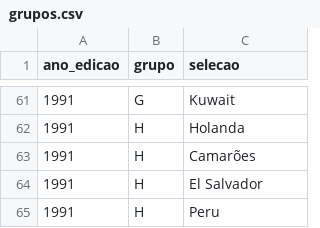
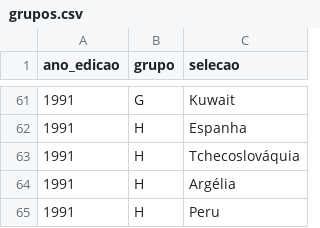
Before and after one commit to murilosoriano5-lgtm/copas-mundo-historico, a CSV file: data/grupos.csv, drawn as a sheet; only a part is shown, gaps mark what is left out; the diff covers the shown part only.

```diff
--- a/data/grupos.csv
+++ b/data/grupos.csv
@@ -61,5 +61,5 @@ ano_edicao,grupo,selecao
 1991,G,Kuwait
-1991,H,Holanda
-1991,H,Camarões
-1991,H,El Salvador
+1991,H,Espanha
+1991,H,Tchecoslováquia
+1991,H,Argélia
 1991,H,Peru
```
Also changed, not shown: 20 edited cells elsewhere in this file, 2 other files.
